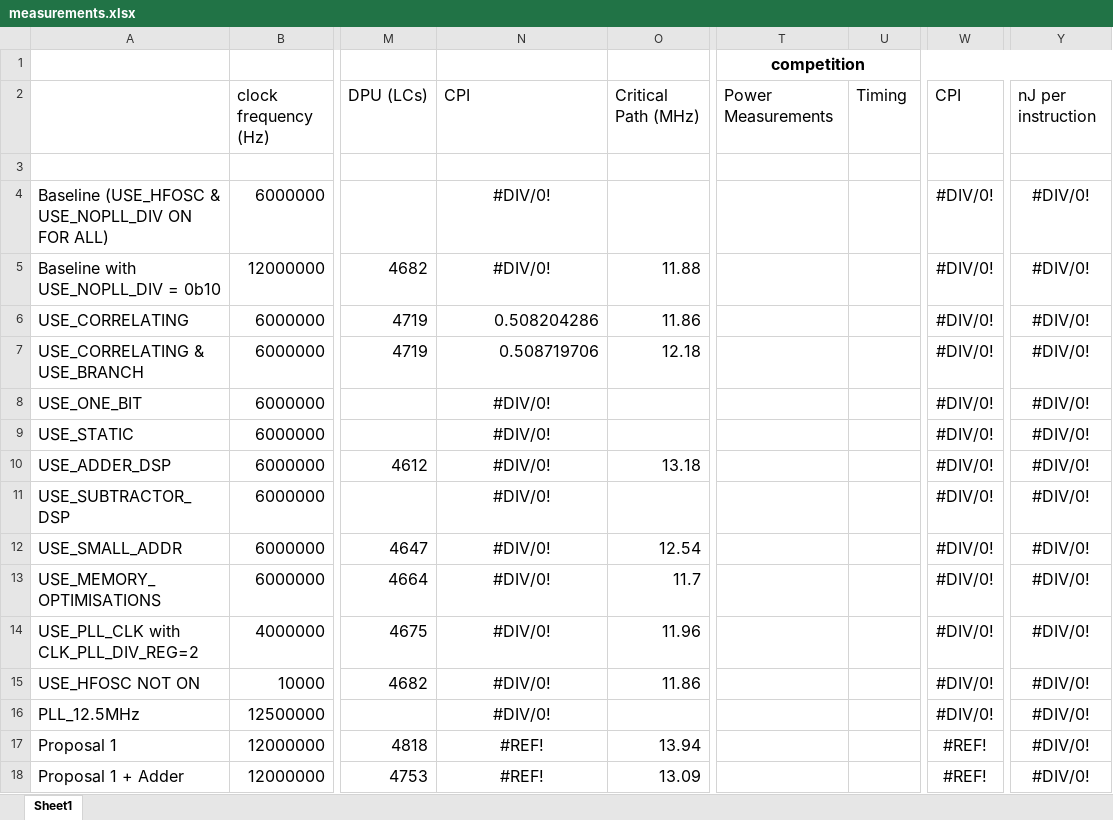
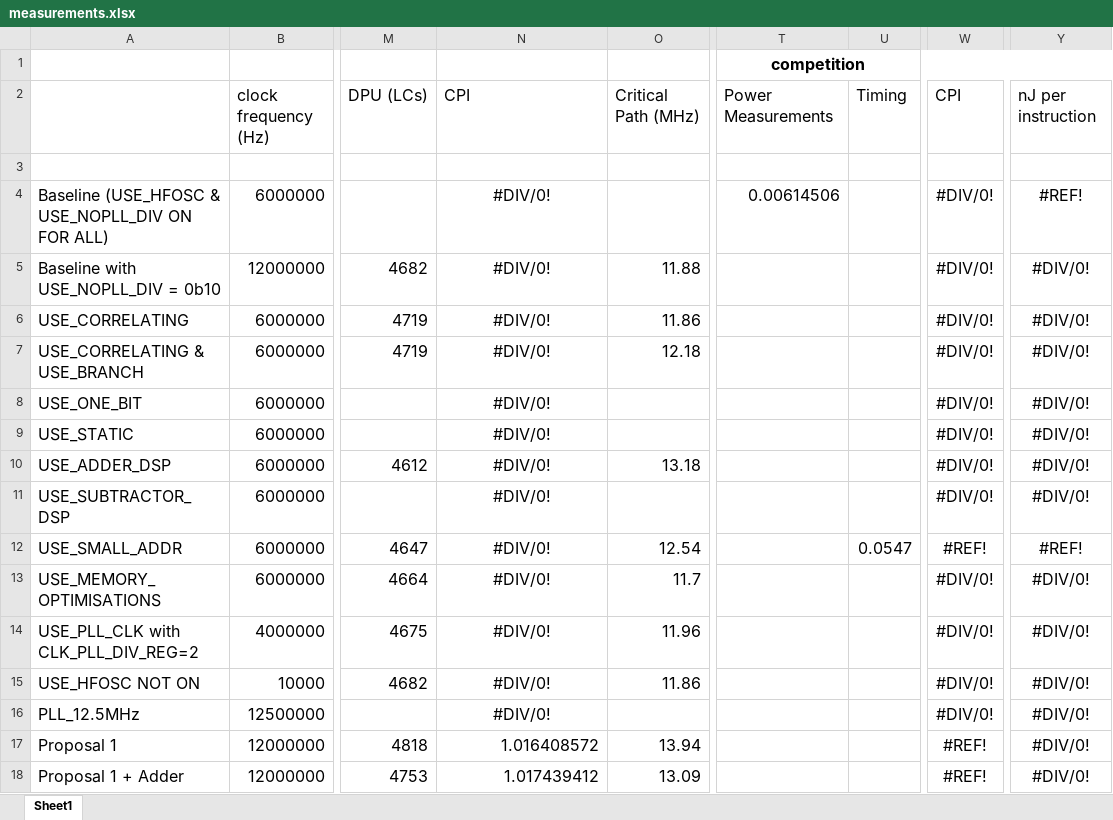
Before and after one commit to suchanekj/f-of-e-tools, an Excel workbook: verilog/hardware/processor/source/measurements.xlsx, sheet Sheet1, drawn as a sheet; only a part is shown, gaps mark what is left out; values as stored, in another font and other column widths than the file's, no borders; conditional formats not drawn; the diff covers the shown part only; the diff names each change by its address in the sheet, - before the commit and + after, or states it on an @@ line.

Commit message:
add measurements

```diff
--- a/verilog/hardware/processor/source/measurements.xlsx (sheet Sheet1)
+++ b/verilog/hardware/processor/source/measurements.xlsx (sheet Sheet1)
-T4: (empty)
+T4: 0.00614506
-Y4: #DIV/0!
+Y4: #REF!
-N6: 0.508204286
+N6: #DIV/0!
-N6:N7 alignment: right
+N6:N7 alignment: center
-N7: 0.508719706
+N7: #DIV/0!
-U12: (empty)
+U12: 0.0547
-W12: #DIV/0!
+W12: #REF!
-Y12: #DIV/0!
+Y12: #REF!
-N17: #REF!
+N17: 1.016408572
-N17:N18 alignment: center
+N17:N18 alignment: right
-N18: #REF!
+N18: 1.017439412
```
Also changed, not shown: 5 added rows, 2 removed rows, 7 edited cells and cell formats elsewhere in this sheet, formulas that keep their value.
